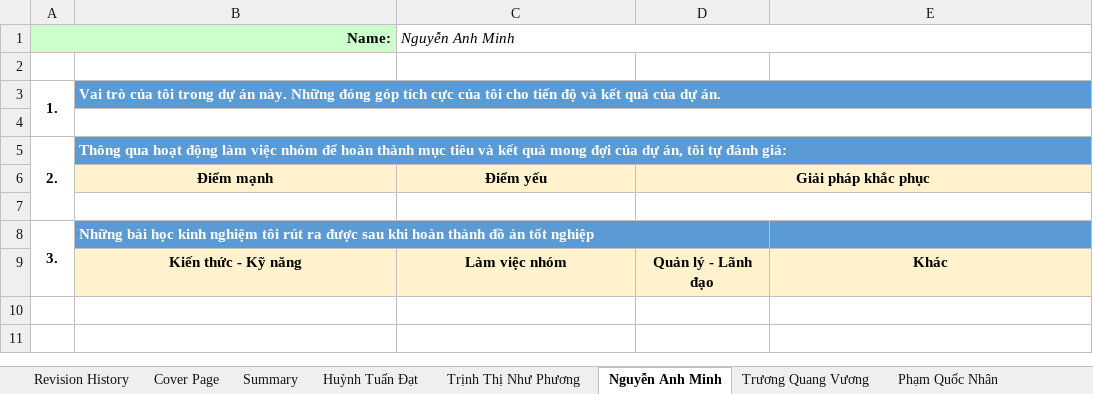
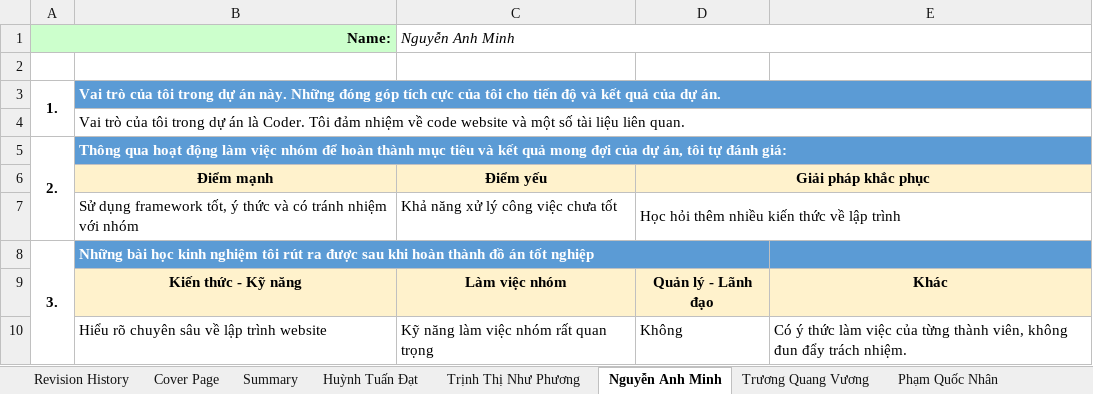
Before and after one commit to DamianHuynh/Capstone-Project, an Excel workbook: Improgress/PM-Lesson-Learned_Ver1.0.xlsx, sheet Nguyễn Anh Minh, drawn as a sheet; values as stored, in another font and other column widths than the file's, no borders; the diff names each change by its address in the sheet, - before the commit and + after, or states it on an @@ line.

```diff
--- a/Improgress/PM-Lesson-Learned_Ver1.0.xlsx (sheet Nguyễn Anh Minh)
+++ b/Improgress/PM-Lesson-Learned_Ver1.0.xlsx (sheet Nguyễn Anh Minh)
-B4: (empty)
+B4: Vai trò của tôi trong dự án là Coder. Tôi đảm nhiệm về code website và một số tài liệu liên quan.
-row 7: (empty)
+row 7:  | Sử dụng framework tốt, ý thức và có tránh nhiệm với nhóm | Khả năng xử lý công việc chưa tốt | Học hỏi thêm nhiều kiến thức về lập trình
+row 10:  | Hiểu rõ chuyên sâu về lập trình website | Kỹ năng làm việc nhóm rất quan trọng | Không | Có ý thức làm việc của từng thành viên, không đun đẩy trách nhiệm.
```
Also changed, not shown: Improgress/PM_Question&Answer_Ver1.0.xlsx, 1 other file.
